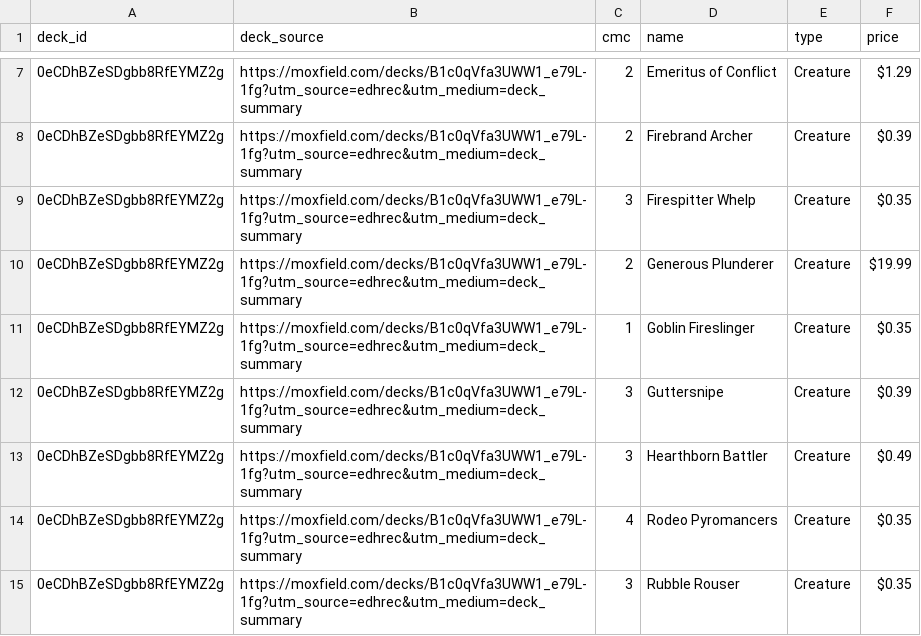
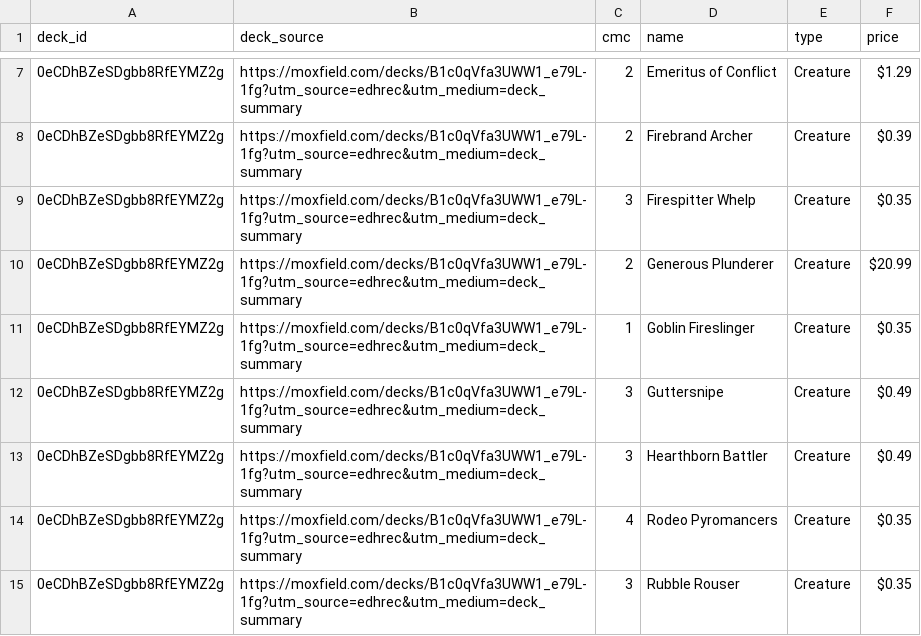
Before and after one commit to wojo1286/edhrec-scraper, a CSV file: decklists_html/0eCDhBZeSDgbb8RfEYMZ2g.csv, drawn as a sheet; only a part is shown, gaps mark what is left out; the diff covers the shown part only.

```diff
--- a/decklists_html/0eCDhBZeSDgbb8RfEYMZ2g.csv
+++ b/decklists_html/0eCDhBZeSDgbb8RfEYMZ2g.csv
@@ -9,5 +9,5 @@ deck_id,deck_source,cmc,name,type,price
 0eCDhBZeSDgbb8RfEYMZ2g,https://moxfield.com/decks/B1c0qVfa3UWW1_e79L-1fg?utm_source=edhrec&utm_medium=deck_summary,3,Firespitter Whelp,Creature,$0.35
-0eCDhBZeSDgbb8RfEYMZ2g,https://moxfield.com/decks/B1c0qVfa3UWW1_e79L-1fg?utm_source=edhrec&utm_medium=deck_summary,2,Generous Plunderer,Creature,$19.99
+0eCDhBZeSDgbb8RfEYMZ2g,https://moxfield.com/decks/B1c0qVfa3UWW1_e79L-1fg?utm_source=edhrec&utm_medium=deck_summary,2,Generous Plunderer,Creature,$20.99
 0eCDhBZeSDgbb8RfEYMZ2g,https://moxfield.com/decks/B1c0qVfa3UWW1_e79L-1fg?utm_source=edhrec&utm_medium=deck_summary,1,Goblin Fireslinger,Creature,$0.35
-0eCDhBZeSDgbb8RfEYMZ2g,https://moxfield.com/decks/B1c0qVfa3UWW1_e79L-1fg?utm_source=edhrec&utm_medium=deck_summary,3,Guttersnipe,Creature,$0.39
+0eCDhBZeSDgbb8RfEYMZ2g,https://moxfield.com/decks/B1c0qVfa3UWW1_e79L-1fg?utm_source=edhrec&utm_medium=deck_summary,3,Guttersnipe,Creature,$0.49
 0eCDhBZeSDgbb8RfEYMZ2g,https://moxfield.com/decks/B1c0qVfa3UWW1_e79L-1fg?utm_source=edhrec&utm_medium=deck_summary,3,Hearthborn Battler,Creature,$0.49
```
Also changed, not shown: 11 edited cells elsewhere in this file, decklists_html/4hO-Sk9mD-FmQ7pauNnSFA.csv, decklists_html/9u015dBk6QtW29ro-raCQg.csv, 23 other files.
